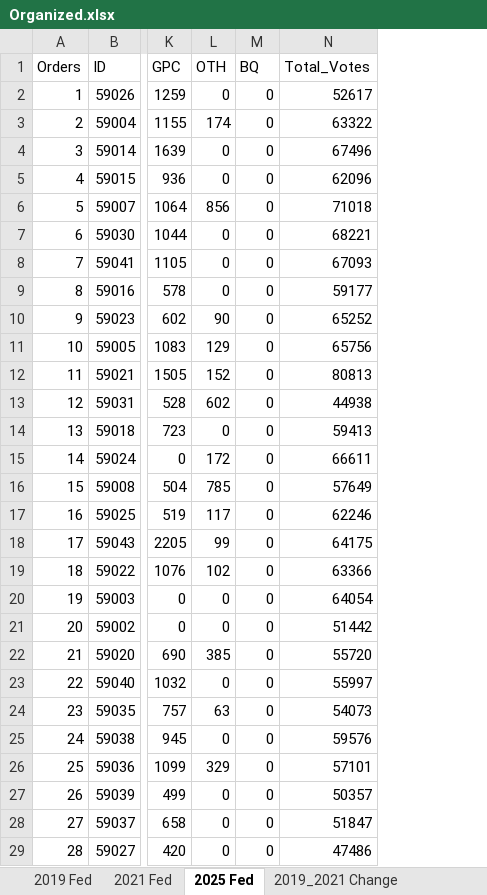
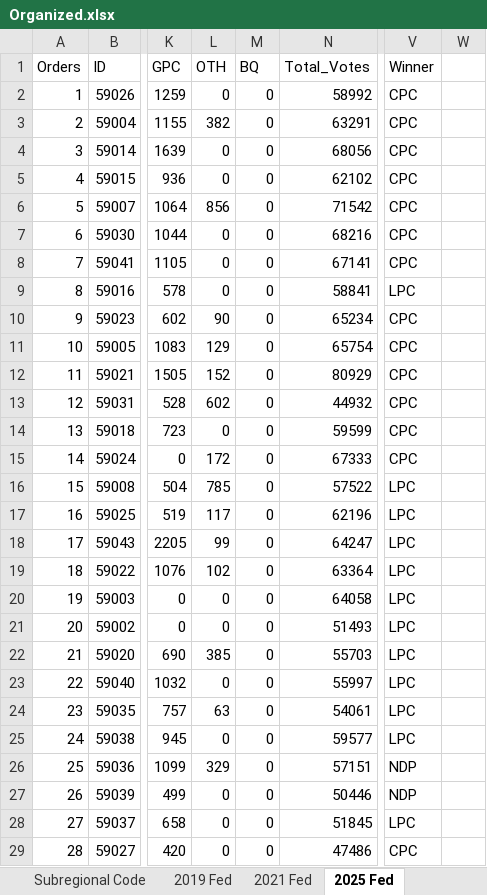
Before and after one commit to JacqueChirac/CanadaFederalRidingsData, an Excel workbook: Organized.xlsx, sheet 2025 Fed, drawn as a sheet; only a part is shown, gaps mark what is left out; values as stored, in another font and other column widths than the file's, no cell formats; conditional formats not drawn; the diff covers the shown part only; the diff names each change by its address in the sheet, - before the commit and + after, or states it on an @@ line.

```diff
--- a/Organized.xlsx (sheet 2025 Fed)
+++ b/Organized.xlsx (sheet 2025 Fed)
+column V (Winner), rows 2-29: CPC | CPC | CPC | CPC | CPC | CPC | CPC | LPC | CPC | CPC | CPC | CPC | CPC | CPC | LPC | LPC | LPC | LPC | LPC | LPC | LPC | LPC | LPC | LPC | NDP | NDP | LPC | CPC
+column W, empty
-N2 (Total_Votes): 52617
+N2 (Total_Votes): 58992
-L3 (OTH): 174
+L3 (OTH): 382
-N3 (Total_Votes): 63322
+N3 (Total_Votes): 63291
-N4 (Total_Votes): 67496
+N4 (Total_Votes): 68056
-N5 (Total_Votes): 62096
+N5 (Total_Votes): 62102
-N6 (Total_Votes): 71018
+N6 (Total_Votes): 71542
-N7 (Total_Votes): 68221
+N7 (Total_Votes): 68216
-N8 (Total_Votes): 67093
+N8 (Total_Votes): 67141
-N9 (Total_Votes): 59177
+N9 (Total_Votes): 58841
-N10 (Total_Votes): 65252
+N10 (Total_Votes): 65234
-N11 (Total_Votes): 65756
+N11 (Total_Votes): 65754
-N12 (Total_Votes): 80813
+N12 (Total_Votes): 80929
-N13 (Total_Votes): 44938
+N13 (Total_Votes): 44932
-N14 (Total_Votes): 59413
+N14 (Total_Votes): 59599
-N15 (Total_Votes): 66611
+N15 (Total_Votes): 67333
-N16 (Total_Votes): 57649
+N16 (Total_Votes): 57522
-N17 (Total_Votes): 62246
+N17 (Total_Votes): 62196
-N18 (Total_Votes): 64175
+N18 (Total_Votes): 64247
-N19 (Total_Votes): 63366
+N19 (Total_Votes): 63364
-N20 (Total_Votes): 64054
+N20 (Total_Votes): 64058
-N21 (Total_Votes): 51442
+N21 (Total_Votes): 51493
-N22 (Total_Votes): 55720
+N22 (Total_Votes): 55703
-N24 (Total_Votes): 54073
+N24 (Total_Votes): 54061
-N25 (Total_Votes): 59576
+N25 (Total_Votes): 59577
-N26 (Total_Votes): 57101
+N26 (Total_Votes): 57151
-N27 (Total_Votes): 50357
+N27 (Total_Votes): 50446
-N28 (Total_Votes): 51847
+N28 (Total_Votes): 51845
```
Also changed, not shown: 366 edited cells elsewhere in this sheet, sheet 2019_2021 Change, sheet 2019_2025 Change, sheet 2019 Fed, sheet 2021 Fed, sheet Subregional Code, other sheet tabs, cell formats, formulas that keep their value.
